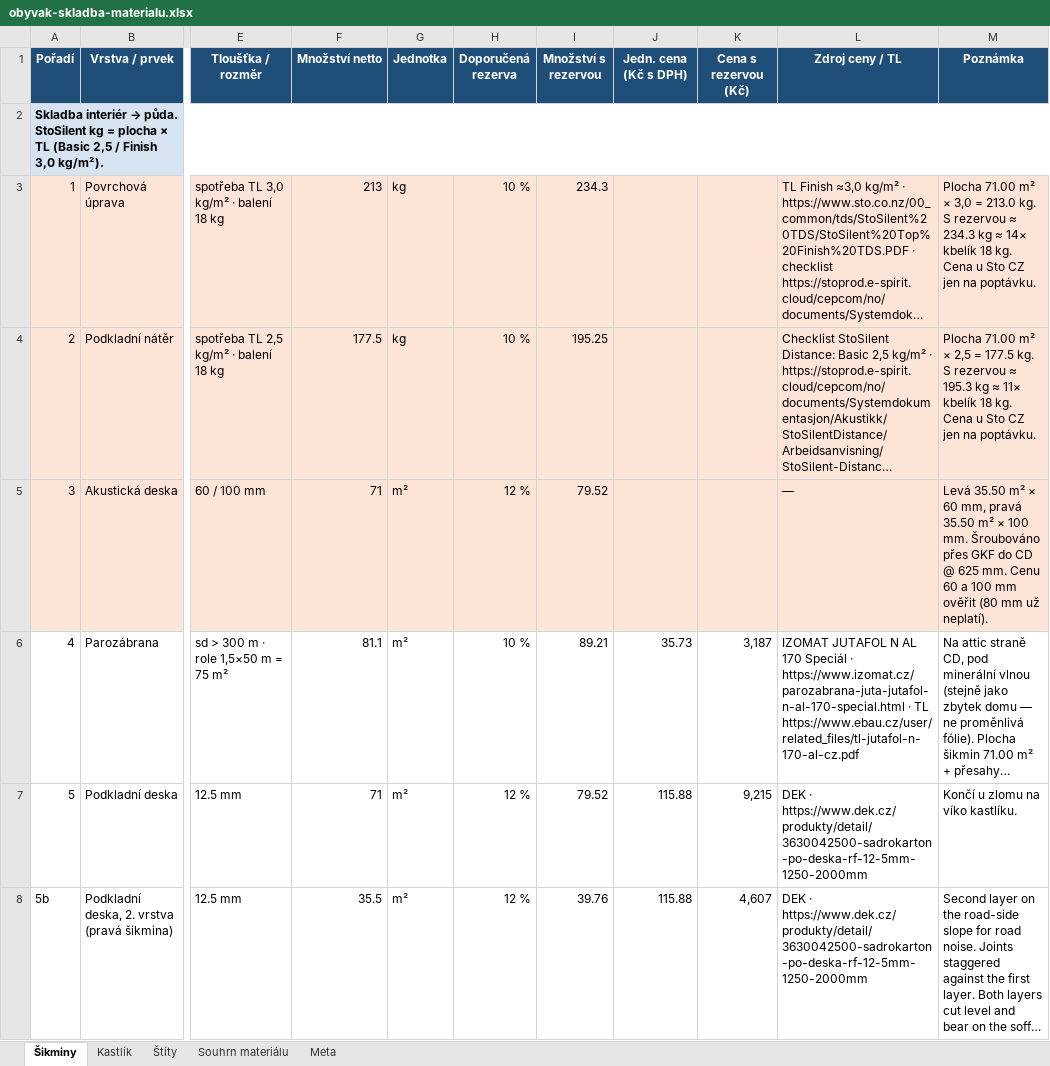
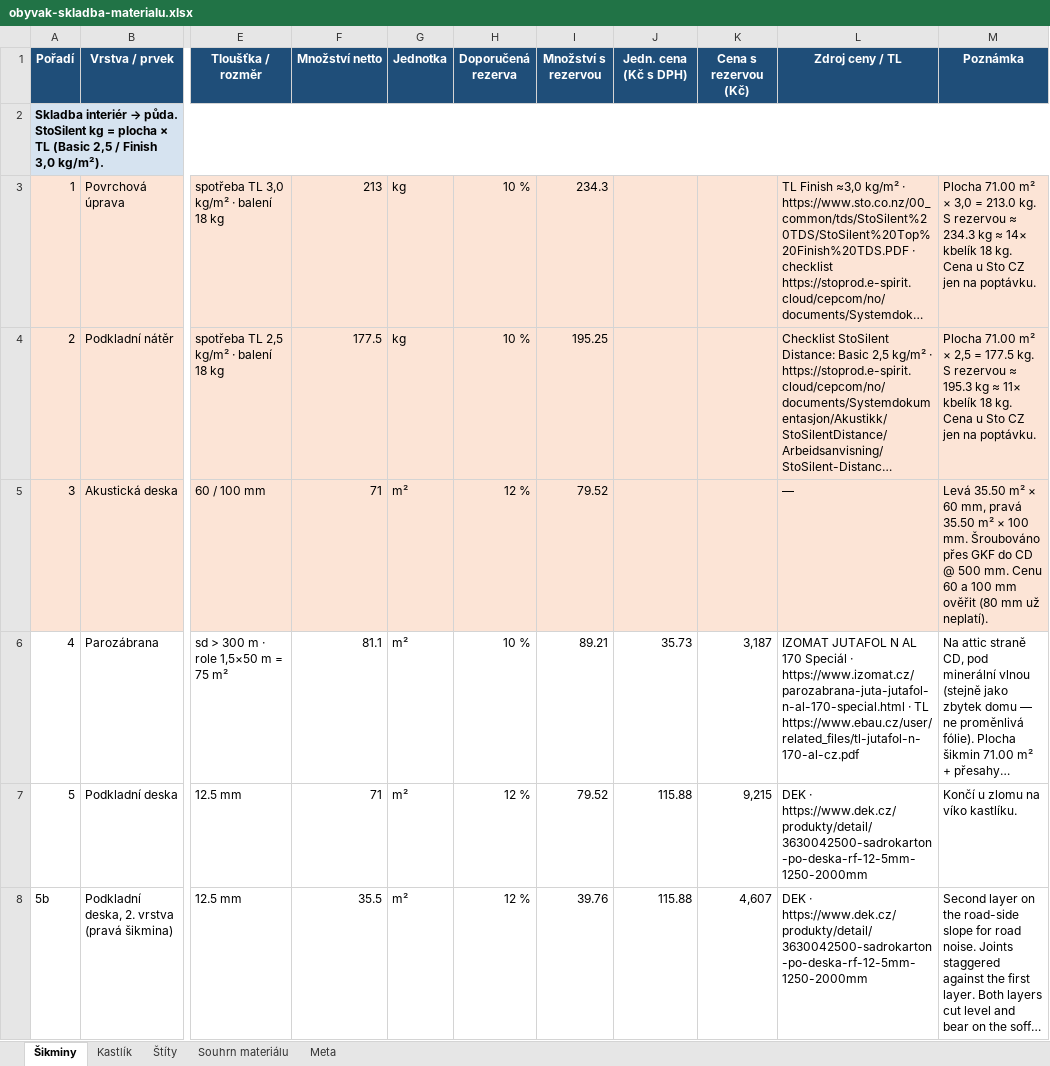
Before and after one commit to pteasima/Blueprints, an Excel workbook: docs/obyvak-skladba-materialu.xlsx, sheet Šikminy, drawn as a sheet; only a part is shown, gaps mark what is left out; long unchanged cells end in …; values as stored, in another font and other column widths than the file's, no borders; the diff covers the shown part only; the diff names each change by its address in the sheet, - before the commit and + after, or states it on an @@ line.

```diff
--- a/docs/obyvak-skladba-materialu.xlsx (sheet Šikminy)
+++ b/docs/obyvak-skladba-materialu.xlsx (sheet Šikminy)
-M5 (Poznámka): …CD @ 625 mm. Cenu…
+M5 (Poznámka): …CD @ 500 mm. Cenu…
```
Also changed, not shown: 12 edited cells elsewhere in this sheet, sheet Souhrn materiálu, sheet Kastlík, 14 other files.
